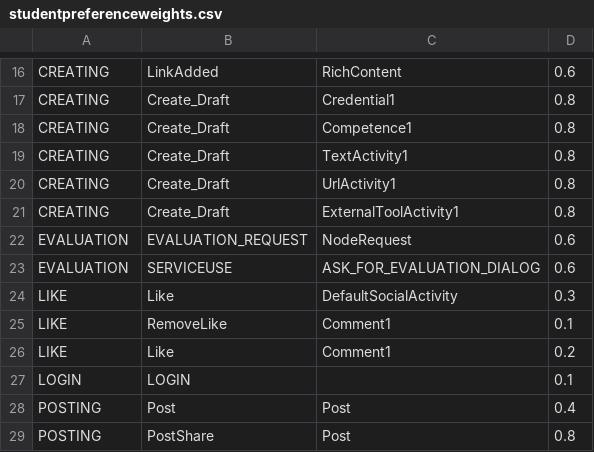
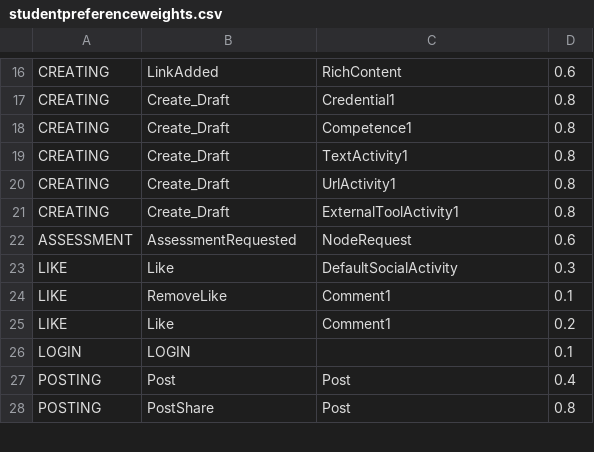
Before and after one commit to prosolotechnologies/prosolo, a CSV file: prosolo-analytics/src/main/resources/files/studentpreferenceweights.csv, drawn as a sheet; only a part is shown, gaps mark what is left out.

```diff
--- a/prosolo-analytics/src/main/resources/files/studentpreferenceweights.csv
+++ b/prosolo-analytics/src/main/resources/files/studentpreferenceweights.csv
@@ -21,4 +21,3 @@ CREATING,Create_Draft,UrlActivity1,0.8
 CREATING,Create_Draft,ExternalToolActivity1,0.8
-EVALUATION,EVALUATION_REQUEST,NodeRequest,0.6
-EVALUATION,SERVICEUSE,ASK_FOR_EVALUATION_DIALOG,0.6
+ASSESSMENT,AssessmentRequested,NodeRequest,0.6
 LIKE,Like,DefaultSocialActivity,0.3
```
Also changed, not shown: prosolo-analytics/src/main/resources/files/events.csv, prosolo-analytics/src/main/resources/files/events_new.csv, 40 other files.
